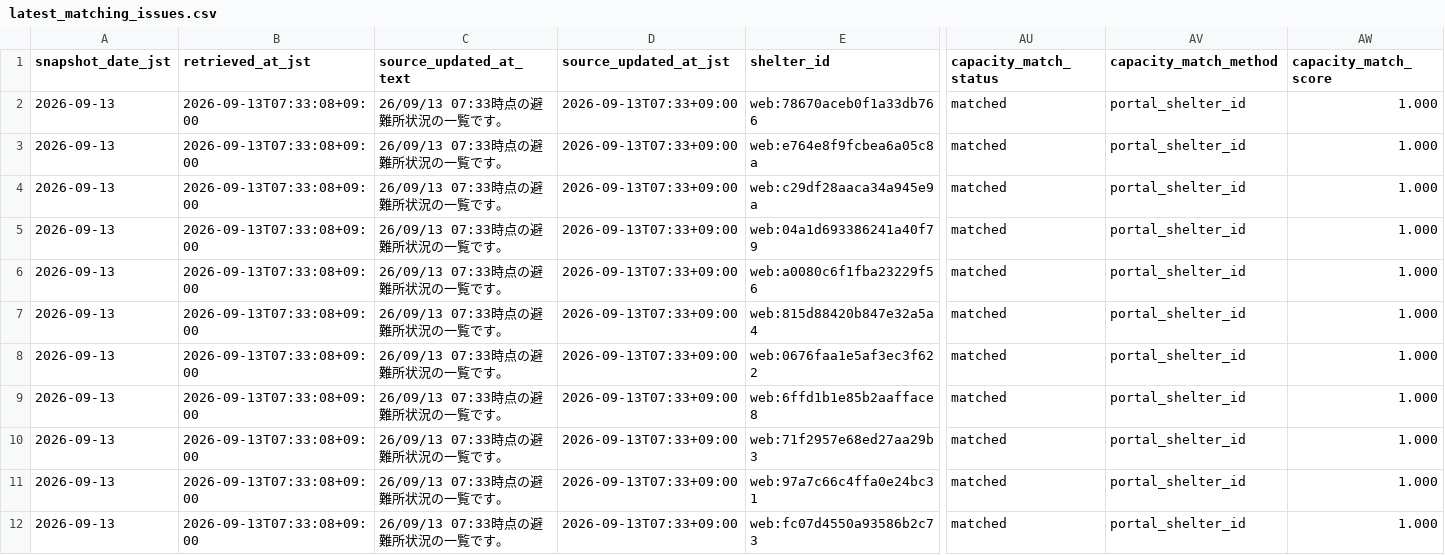
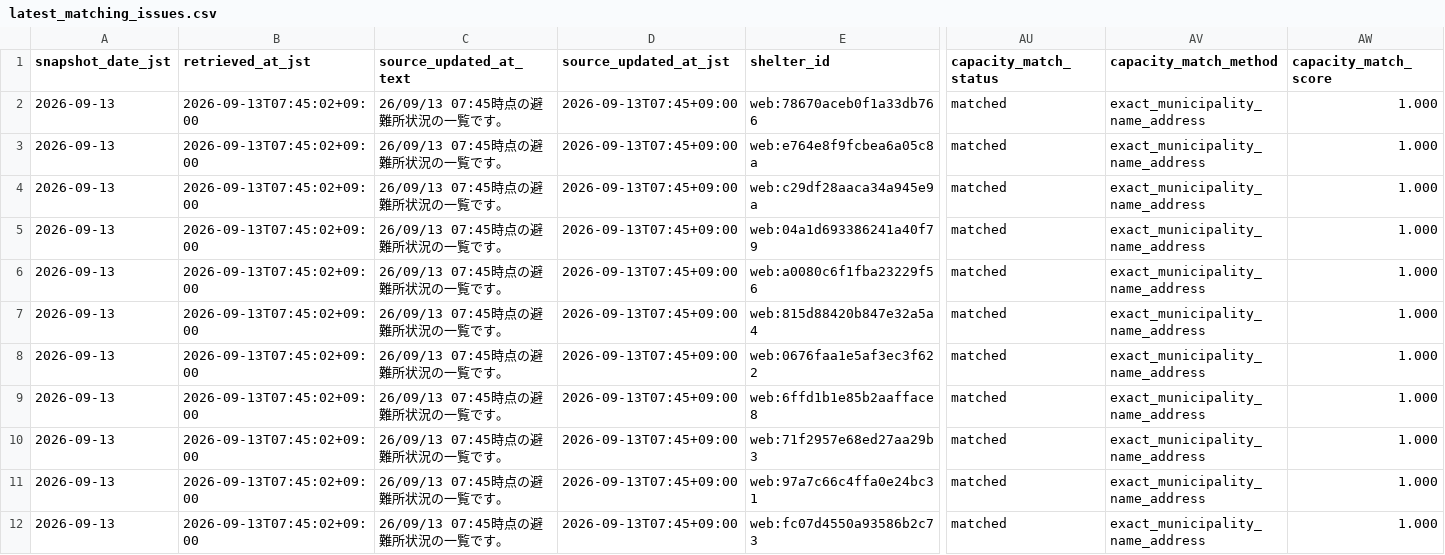
Before and after one commit to GISPHN/kumamoto-shelter-archive, a CSV file: data/latest_matching_issues.csv, drawn as a sheet; only a part is shown, gaps mark what is left out; the diff covers the shown part only; the diff names each change by its address in the sheet, - before the commit and + after, or states it on an @@ line.

```diff
--- a/data/latest_matching_issues.csv
+++ b/data/latest_matching_issues.csv
-B2:B12 (retrieved_at_jst): 2026-09-13T07:33:08+09:00
+B2:B12 (retrieved_at_jst): 2026-09-13T07:45:02+09:00
-C2:C12 (source_updated_at_text): 26/09/13 07:33時点の避難所状況の一覧です。
+C2:C12 (source_updated_at_text): 26/09/13 07:45時点の避難所状況の一覧です。
-D2:D12 (source_updated_at_jst): 2026-09-13T07:33+09:00
+D2:D12 (source_updated_at_jst): 2026-09-13T07:45+09:00
-AV2:AV12 (capacity_match_method): portal_shelter_id
+AV2:AV12 (capacity_match_method): exact_municipality_name_address
```
Also changed, not shown: 53 edited cells elsewhere in this file, data/latest_capacity_matching_issues.csv, data/latest_open.csv, 7 other files.
